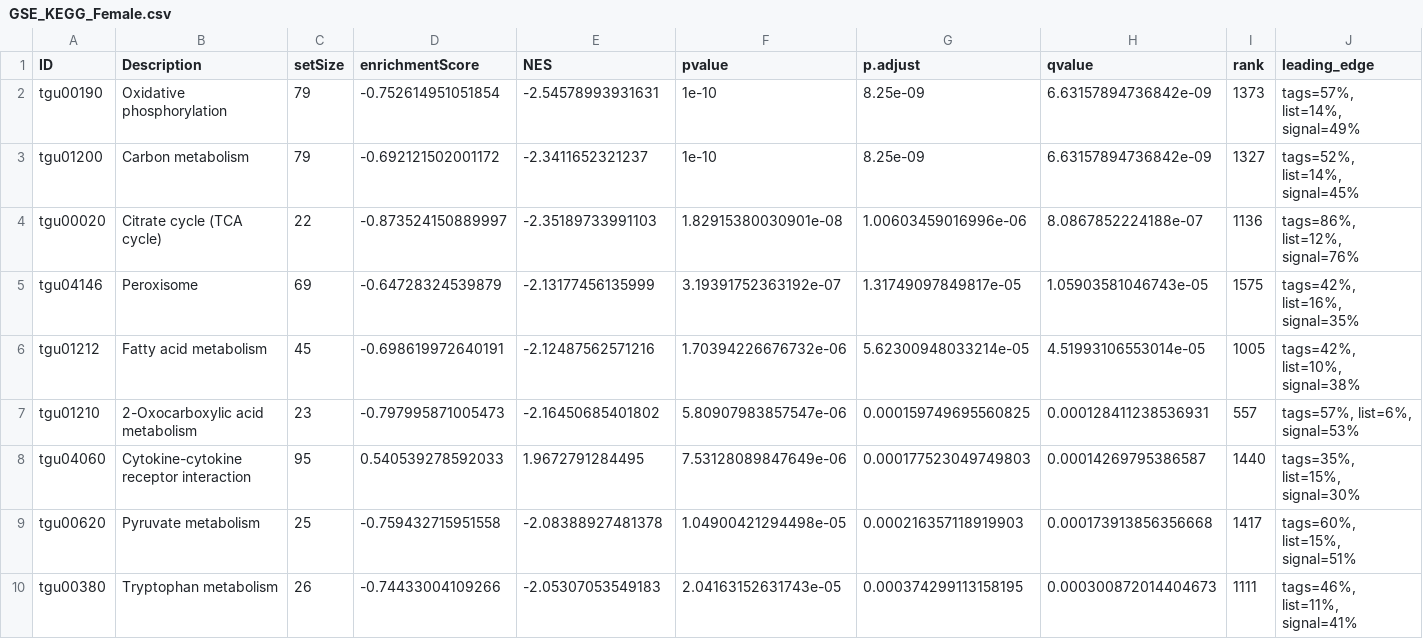
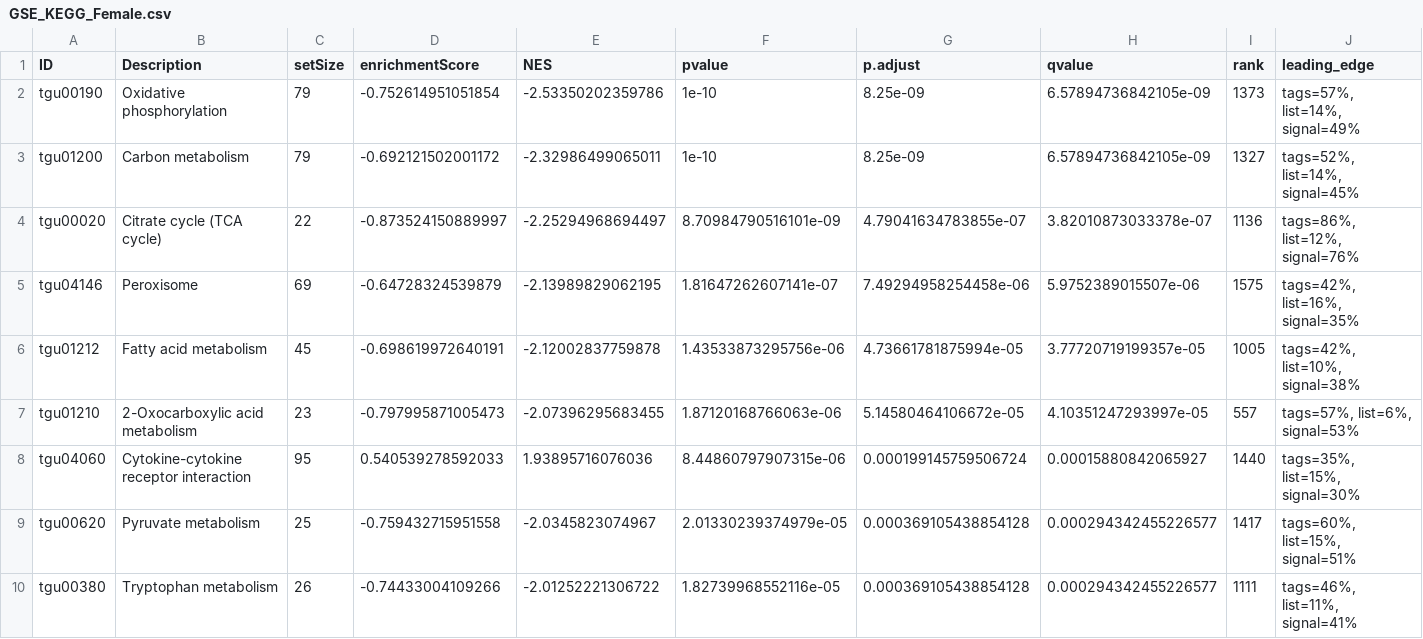
Before and after one commit to Schwartz-Lab-at-Auburn/ZebraFinch_DamageFitnessProject, a CSV file: LiverRNASeq/Pathway Enrichment/Results/GSEA/DESeq2_Female/GSE_KEGG_Female.csv, drawn as a sheet; only a part is shown; the diff covers the shown part only; the diff names each change by its address in the sheet, - before the commit and + after, or states it on an @@ line.

```diff
--- a/LiverRNASeq/Pathway Enrichment/Results/GSEA/DESeq2_Female/GSE_KEGG_Female.csv
+++ b/LiverRNASeq/Pathway Enrichment/Results/GSEA/DESeq2_Female/GSE_KEGG_Female.csv
-E2 (NES): -2.54578993931631
+E2 (NES): -2.53350202359786
-H2:H3 (qvalue): 6.63157894736842e-09
+H2:H3 (qvalue): 6.57894736842105e-09
-E3 (NES): -2.3411652321237
+E3 (NES): -2.32986499065011
-E4 (NES): -2.35189733991103
+E4 (NES): -2.25294968694497
-F4 (pvalue): 1.82915380030901e-08
+F4 (pvalue): 8.70984790516101e-09
-G4 (p.adjust): 1.00603459016996e-06
+G4 (p.adjust): 4.79041634783855e-07
-H4 (qvalue): 8.0867852224188e-07
+H4 (qvalue): 3.82010873033378e-07
-E5 (NES): -2.13177456135999
+E5 (NES): -2.13989829062195
-F5 (pvalue): 3.19391752363192e-07
+F5 (pvalue): 1.81647262607141e-07
-G5 (p.adjust): 1.31749097849817e-05
+G5 (p.adjust): 7.49294958254458e-06
-H5 (qvalue): 1.05903581046743e-05
+H5 (qvalue): 5.9752389015507e-06
-E6 (NES): -2.12487562571216
+E6 (NES): -2.12002837759878
-F6 (pvalue): 1.70394226676732e-06
+F6 (pvalue): 1.43533873295756e-06
-G6 (p.adjust): 5.62300948033214e-05
+G6 (p.adjust): 4.73661781875994e-05
-H6 (qvalue): 4.51993106553014e-05
+H6 (qvalue): 3.77720719199357e-05
-E7 (NES): -2.16450685401802
+E7 (NES): -2.07396295683455
-F7 (pvalue): 5.80907983857547e-06
+F7 (pvalue): 1.87120168766063e-06
-G7 (p.adjust): 0.000159749695560825
+G7 (p.adjust): 5.14580464106672e-05
-H7 (qvalue): 0.000128411238536931
+H7 (qvalue): 4.10351247293997e-05
-E8 (NES): 1.9672791284495
+E8 (NES): 1.93895716076036
-F8 (pvalue): 7.53128089847649e-06
+F8 (pvalue): 8.44860797907315e-06
-G8 (p.adjust): 0.000177523049749803
+G8 (p.adjust): 0.000199145759506724
-H8 (qvalue): 0.00014269795386587
+H8 (qvalue): 0.00015880842065927
-E9 (NES): -2.08388927481378
+E9 (NES): -2.0345823074967
-F9 (pvalue): 1.04900421294498e-05
+F9 (pvalue): 2.01330239374979e-05
-G9 (p.adjust): 0.000216357118919903
+G9 (p.adjust): 0.000369105438854128
-H9 (qvalue): 0.000173913856356668
+H9 (qvalue): 0.000294342455226577
-E10 (NES): -2.05307053549183
+E10 (NES): -2.01252221306722
-F10 (pvalue): 2.04163152631743e-05
+F10 (pvalue): 1.82739968552116e-05
-G10 (p.adjust): 0.000374299113158195
+G10 (p.adjust): 0.000369105438854128
-H10 (qvalue): 0.000300872014404673
+H10 (qvalue): 0.000294342455226577
```
Also changed, not shown: 4 added rows, 5 removed rows and 40 edited cells elsewhere in this file, LiverRNASeq/Pathway Enrichment/Results/GSEA/DESeq2_Female/GO_GSEA_Female_BP.csv, LiverRNASeq/Pathway Enrichment/Results/GSEA/DESeq2_Female/GO_GSEA_Female_CC.csv, 45 other files.
